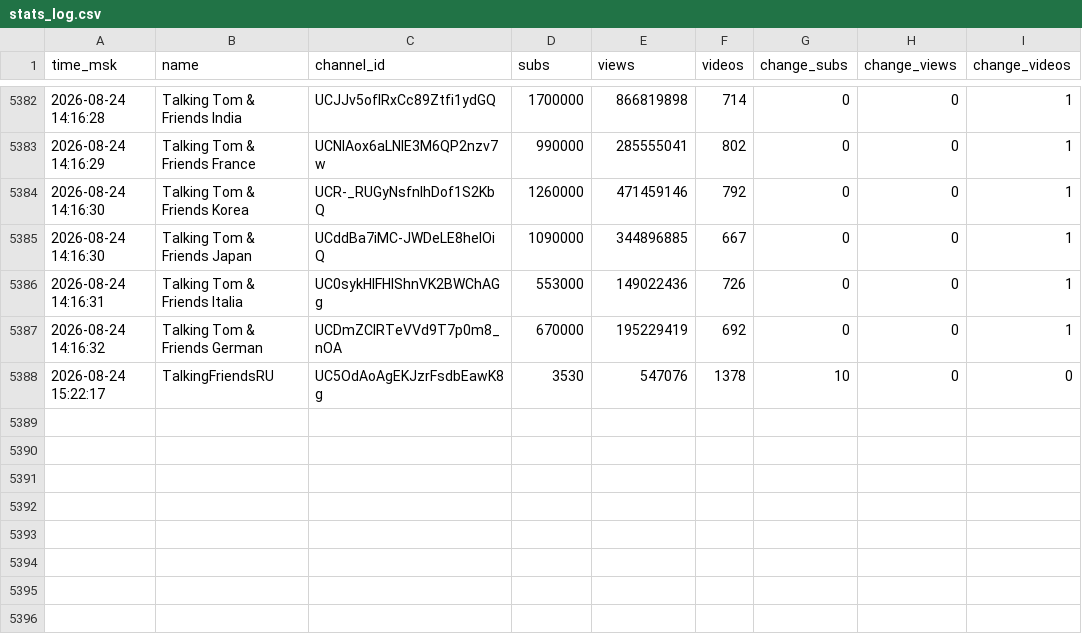
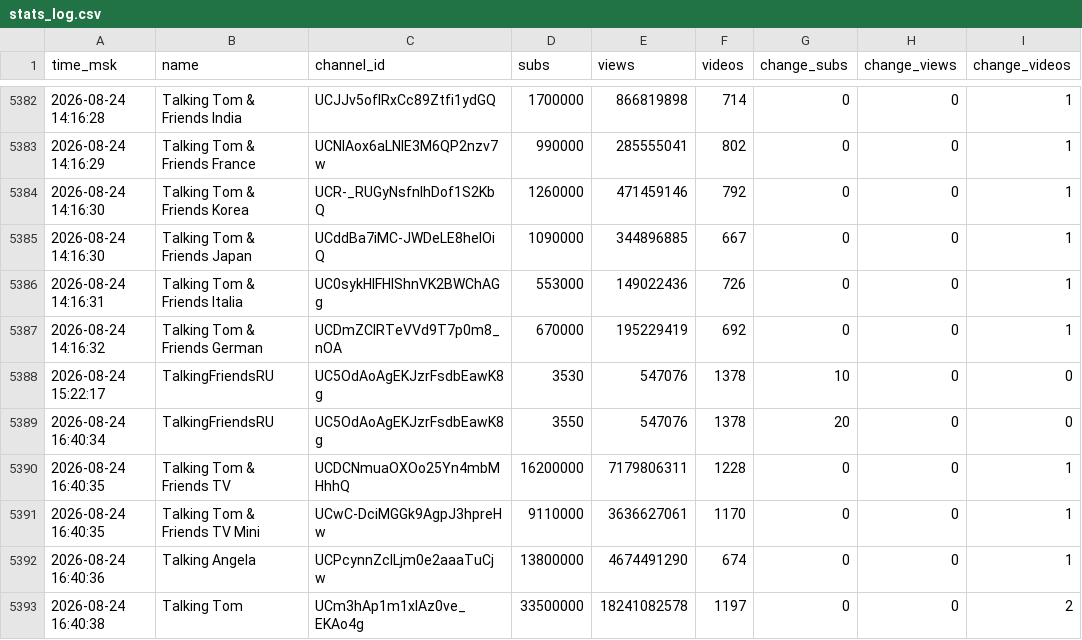
Before and after one commit to PozzisMine/TalkingFriendsStats, a CSV file: stats_log.csv, drawn as a sheet; only a part is shown, gaps mark what is left out; the diff names each change by its address in the sheet, - before the commit and + after, or states it on an @@ line.

```diff
--- a/stats_log.csv
+++ b/stats_log.csv
+row 5389: 2026-08-24 16:40:34 | TalkingFriendsRU | UC5OdAoAgEKJzrFsdbEawK8g | 3550 | 547076 | 1378 | 20 | 0 | 0
+row 5390: 2026-08-24 16:40:35 | Talking Tom & Friends TV | UCDCNmuaOXOo25Yn4mbMHhhQ | 16200000 | 7179806311 | 1228 | 0 | 0 | 1
+row 5391: 2026-08-24 16:40:35 | Talking Tom & Friends TV Mini | UCwC-DciMGGk9AgpJ3hpreHw | 9110000 | 3636627061 | 1170 | 0 | 0 | 1
+row 5392: 2026-08-24 16:40:36 | Talking Angela | UCPcynnZcILjm0e2aaaTuCjw | 13800000 | 4674491290 | 674 | 0 | 0 | 1
+row 5393: 2026-08-24 16:40:38 | Talking Tom | UCm3hAp1m1xlAz0ve_EKAo4g | 33500000 | 18241082578 | 1197 | 0 | 0 | 2
```
Also changed, not shown: 1 other file.
